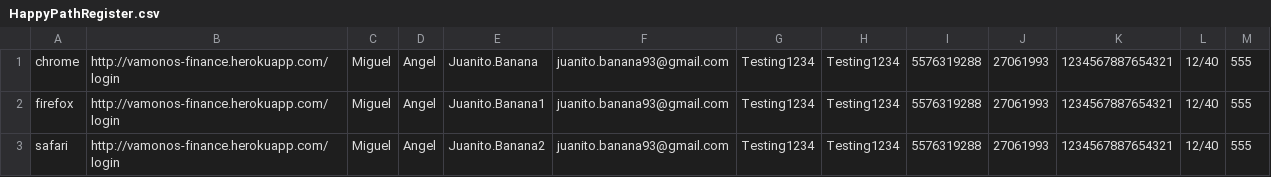
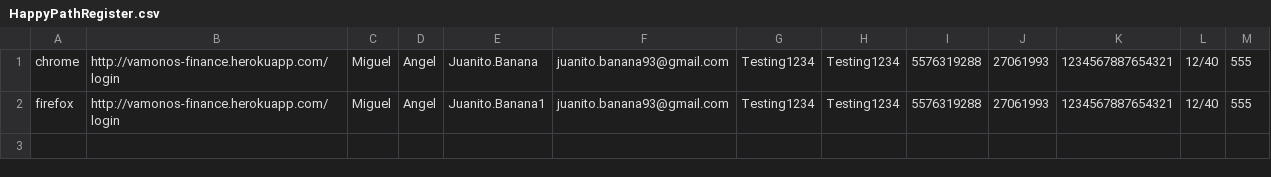
Before and after one commit to MikeItou/JUnitFinance, a CSV file: data/HappyPathRegister.csv, drawn as a sheet; the diff names each change by its address in the sheet, - before the commit and + after, or states it on an @@ line.

```diff
--- a/data/HappyPathRegister.csv
+++ b/data/HappyPathRegister.csv
-row 3: safari | http://vamonos-finance.herokuapp.com/login | Miguel | Angel | Juanito.Banana2 | juanito.banana93@gmail.com | Testing1234 | Testing1234 | 5576319288 | 27061993 | 1234567887654321 | 12/40 | 555
```
Also changed, not shown: data/NoMatchPasswordRegister.csv, 18 other files.
